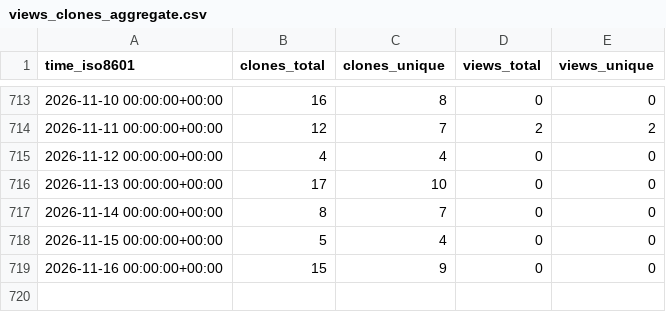
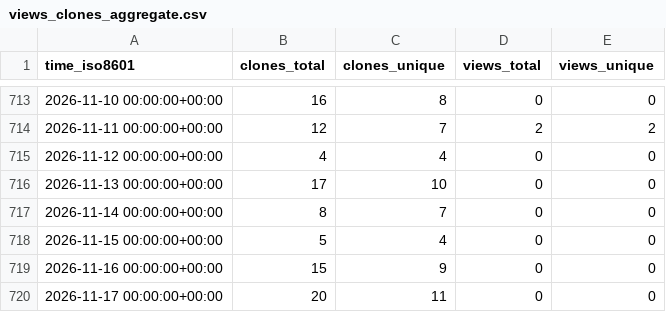
Before and after one commit to cubicleguy/ess_imu_driver, a CSV file: cubicleguy/ess_imu_driver/ghrs-data/views_clones_aggregate.csv, drawn as a sheet; only a part is shown, gaps mark what is left out; the diff names each change by its address in the sheet, - before the commit and + after, or states it on an @@ line.

```diff
--- a/cubicleguy/ess_imu_driver/ghrs-data/views_clones_aggregate.csv
+++ b/cubicleguy/ess_imu_driver/ghrs-data/views_clones_aggregate.csv
+row 720: 2026-11-17 00:00:00+00:00 | 20 | 11 | 0 | 0
```
Also changed, not shown: 1 other file.
